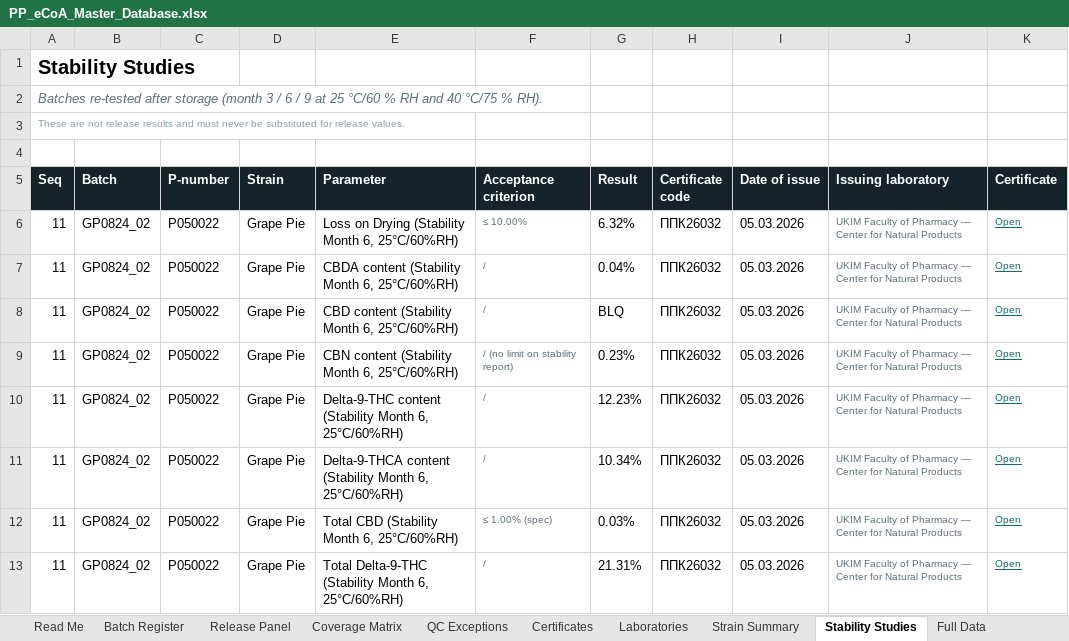
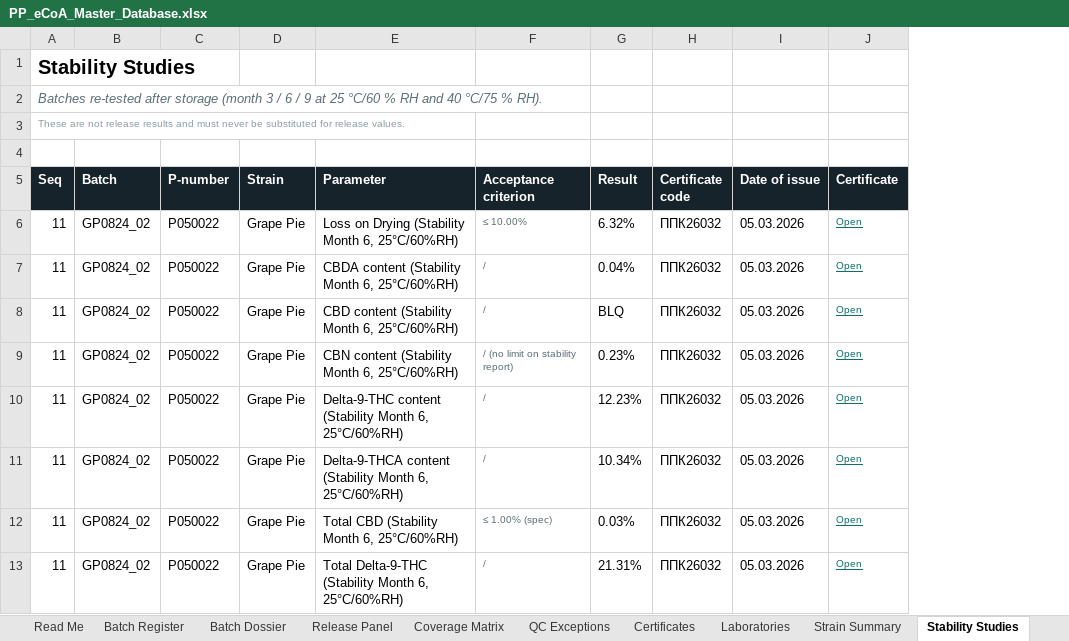
Before and after one commit to 3p4e/letta-stack, an Excel workbook: ingestion/coa_track/letta-imb-coas/exports/PP_eCoA_Master_Database.xlsx, sheet Stability Studies, drawn as a sheet; only a part is shown; values as stored, in another font and other column widths than the file's, no borders; the diff names each change by its address in the sheet, - before the commit and + after, or states it on an @@ line.

```diff
--- a/ingestion/coa_track/letta-imb-coas/exports/PP_eCoA_Master_Database.xlsx (sheet Stability Studies)
+++ b/ingestion/coa_track/letta-imb-coas/exports/PP_eCoA_Master_Database.xlsx (sheet Stability Studies)
+sheet tab: Batch Dossier
-column J (Issuing laboratory), rows 6-13: all UKIM Faculty of Pharmacy — Center for Natural Products
```
Also changed, not shown: sheet QC Exceptions, sheet Full Data, 1 other file.
